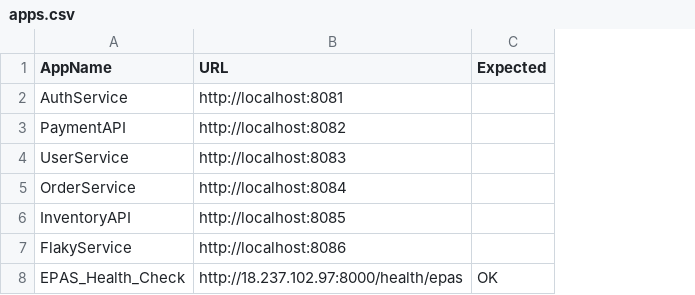
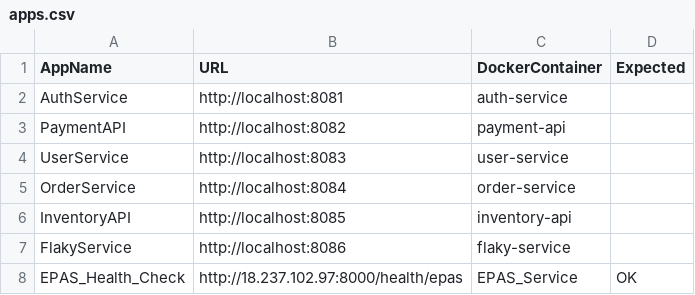
Before and after one commit to tipseetroy-code/MonitoringAlert, a CSV file: apps.csv, drawn as a sheet; the diff names each change by its address in the sheet, - before the commit and + after, or states it on an @@ line.

Commit message:
Combine URL and Docker container info in single column - add DockerContainer column to CSV and health check display

```diff
--- a/apps.csv
+++ b/apps.csv
+column C (DockerContainer), rows 2-8: auth-service | payment-api | user-service | order-service | inventory-api | flaky-service | EPAS_Service
```
Also changed, not shown: 1 other file.
